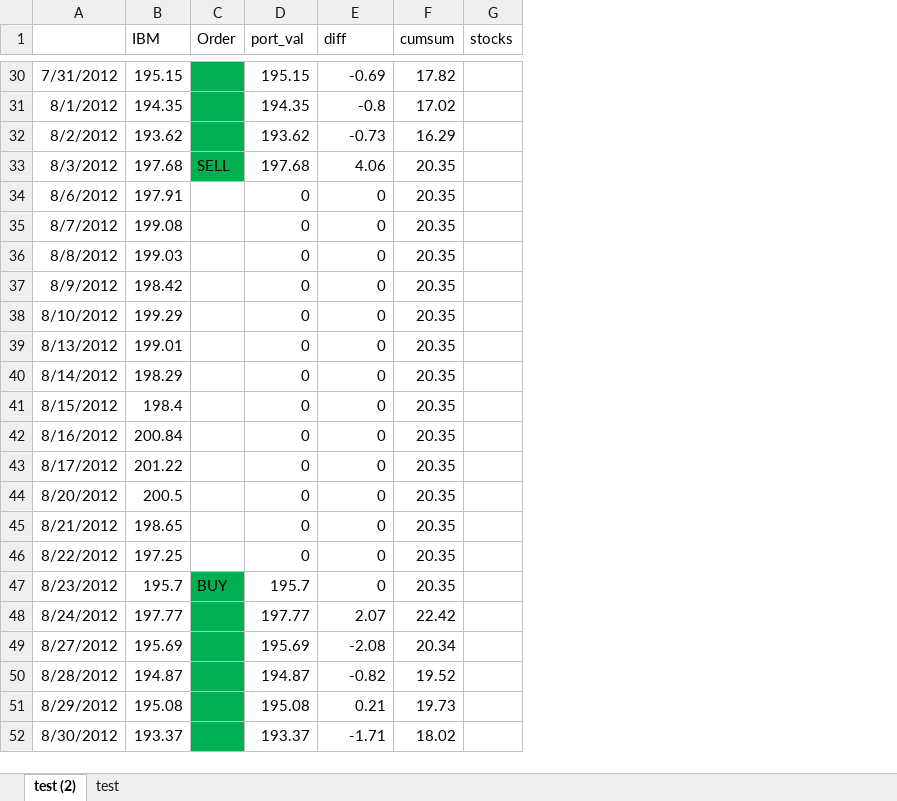
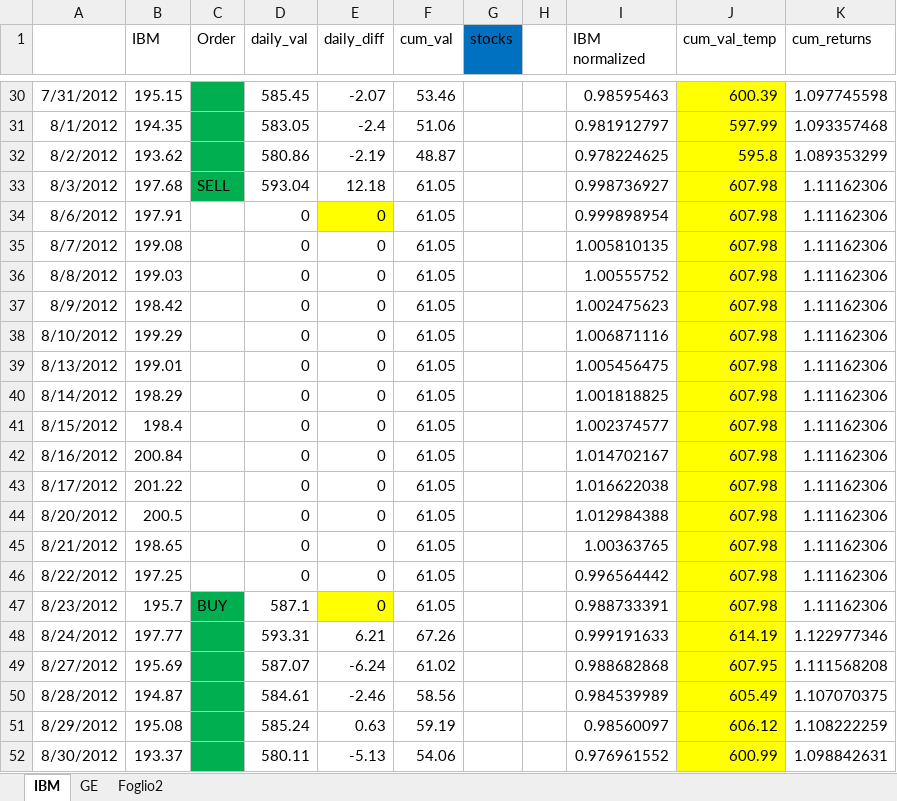
Before and after one commit to Carmine977/trading-strategy, an Excel workbook: out/test.xlsx, sheet IBM, drawn as a sheet; only a part is shown, gaps mark what is left out; values as stored, in another font and other column widths than the file's, no borders; charts and pictures not drawn; the diff covers the shown part only; the diff names each change by its address in the sheet, - before the commit and + after, or states it on an @@ line.

```diff
--- a/out/test.xlsx (sheet IBM)
+++ b/out/test.xlsx (sheet IBM)
-sheet tab: test (2)
+sheet tab: IBM
-sheet tab: test
+sheet tab: GE
+sheet tab: Foglio2
+column H, empty
+column I (IBM normalized), rows 30-52: 0.98595463 | 0.981912797 | 0.978224625 | 0.998736927 | 0.999898954 | 1.005810135 | 1.00555752 | 1.002475623 | 1.006871116 | 1.005456475 | 1.001818825 | 1.002374577 | 1.014702167 | 1.016622038 | 1.012984388 | 1.00363765 | 0.996564442 | 0.988733391 | 0.999191633 | 0.988682868 | 0.984539989 | 0.98560097 | 0.976961552
+column J (cum_val_temp), rows 30-52: 600.39 | 597.99 | 595.8 | 607.98 | 607.98 | 607.98 | 607.98 | 607.98 | 607.98 | 607.98 | 607.98 | 607.98 | 607.98 | 607.98 | 607.98 | 607.98 | 607.98 | 607.98 | 614.19 | 607.95 | 605.49 | 606.12 | 600.99
+column K (cum_returns), rows 30-52: 1.097745598 | 1.093357468 | 1.089353299 | 1.11162306 | 1.11162306 | 1.11162306 | 1.11162306 | 1.11162306 | 1.11162306 | 1.11162306 | 1.11162306 | 1.11162306 | 1.11162306 | 1.11162306 | 1.11162306 | 1.11162306 | 1.11162306 | 1.11162306 | 1.122977346 | 1.111568208 | 1.107070375 | 1.108222259 | 1.098842631
-D1: port_val
+D1: daily_val
-E1: diff
+E1: daily_diff
-F1: cumsum
+F1: cum_val
-G1 fill: none
+G1 fill: #0070C0
-D30 (daily_val): 195.15
+D30 (daily_val): 585.45
-E30 (daily_diff): -0.69
+E30 (daily_diff): -2.07
-F30 (cum_val): 17.82
+F30 (cum_val): 53.46
-D31 (daily_val): 194.35
+D31 (daily_val): 583.05
-E31 (daily_diff): -0.8
+E31 (daily_diff): -2.4
-F31 (cum_val): 17.02
+F31 (cum_val): 51.06
-D32 (daily_val): 193.62
+D32 (daily_val): 580.86
-E32 (daily_diff): -0.73
+E32 (daily_diff): -2.19
-F32 (cum_val): 16.29
+F32 (cum_val): 48.87
-D33 (daily_val): 197.68
+D33 (daily_val): 593.04
-E33 (daily_diff): 4.06
+E33 (daily_diff): 12.18
-F33:F47 (cum_val): 20.35
+F33:F47 (cum_val): 61.05
-E34 fill: none
+E34 fill: #FFFF00
-D47 (daily_val): 195.7
+D47 (daily_val): 587.1
-E47 fill: none
+E47 fill: #FFFF00
-D48 (daily_val): 197.77
+D48 (daily_val): 593.31
-E48 (daily_diff): 2.07
+E48 (daily_diff): 6.21
-F48 (cum_val): 22.42
+F48 (cum_val): 67.26
-D49 (daily_val): 195.69
+D49 (daily_val): 587.07
-E49 (daily_diff): -2.08
+E49 (daily_diff): -6.24
-F49 (cum_val): 20.34
+F49 (cum_val): 61.02
-D50 (daily_val): 194.87
+D50 (daily_val): 584.61
-E50 (daily_diff): -0.82
+E50 (daily_diff): -2.46
-F50 (cum_val): 19.52
+F50 (cum_val): 58.56
-D51 (daily_val): 195.08
+D51 (daily_val): 585.24
-E51 (daily_diff): 0.21
+E51 (daily_diff): 0.63
-F51 (cum_val): 19.73
+F51 (cum_val): 59.19
-D52 (daily_val): 193.37
+D52 (daily_val): 580.11
-E52 (daily_diff): -1.71
+E52 (daily_diff): -5.13
-F52 (cum_val): 18.02
+F52 (cum_val): 54.06
```
Also changed, not shown: 2 added rows, 45 edited cells and cell formats elsewhere in this sheet, formulas that keep their value, charts or pictures, 5 other files.
